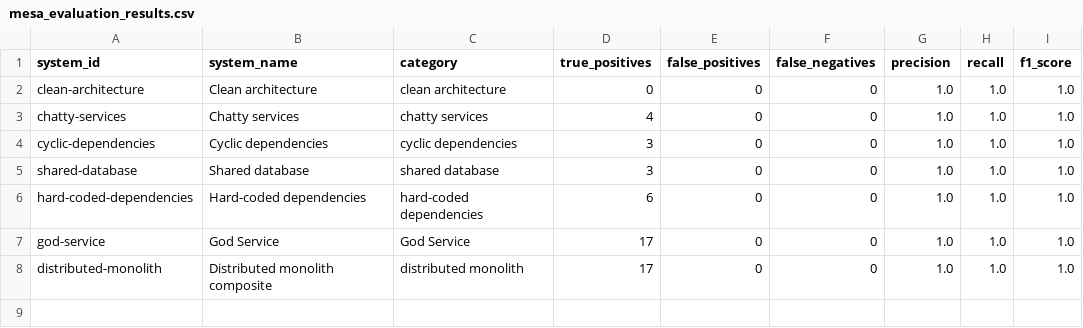
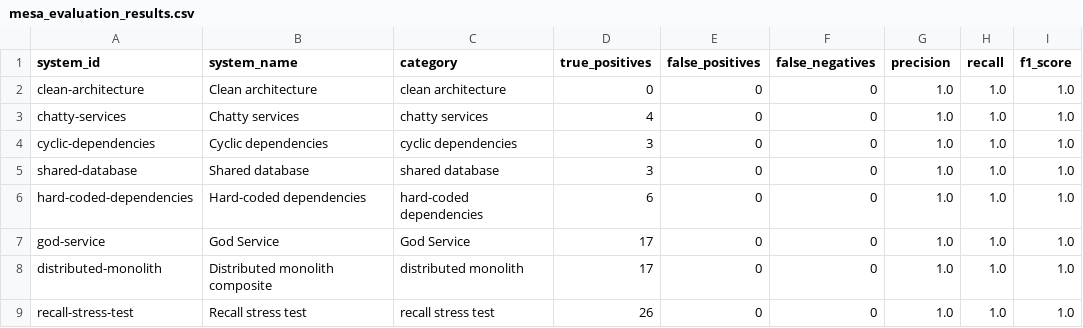
Before and after one commit to ilmeedesilva/MESA, a CSV file: evaluation-results/mesa_evaluation_results.csv, drawn as a sheet; the diff names each change by its address in the sheet, - before the commit and + after, or states it on an @@ line.

Commit message:
test: add interleaved-anti-pattern recall stress-test benchmark

```diff
--- a/evaluation-results/mesa_evaluation_results.csv
+++ b/evaluation-results/mesa_evaluation_results.csv
+row 9: recall-stress-test | Recall stress test | recall stress test | 26 | 0 | 0 | 1.0 | 1.0 | 1.0
```
Also changed, not shown: 37 other files.
